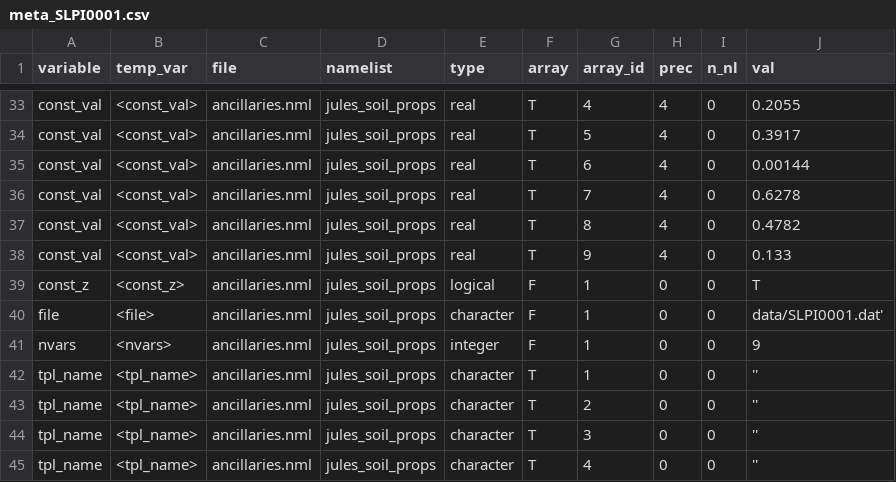
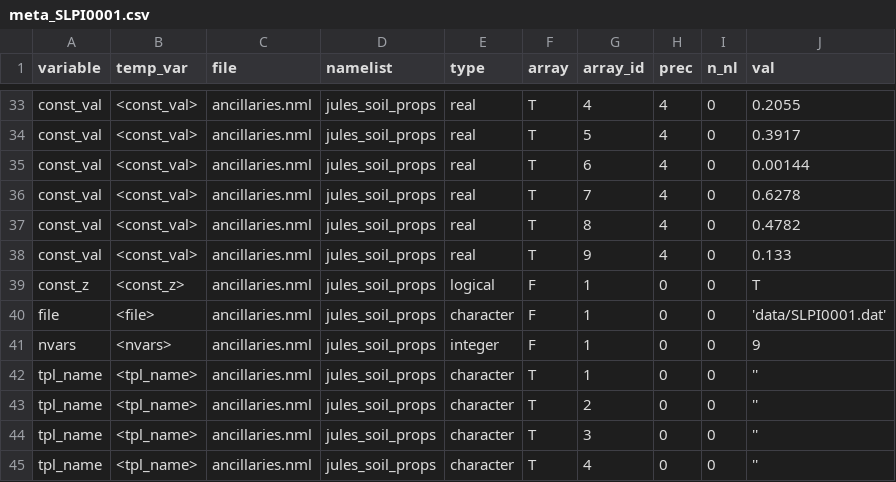
Before and after one commit to Murilodsv/python, a CSV file: py-jules/sim_db/soil/meta_SLPI0001.csv, drawn as a sheet; only a part is shown, gaps mark what is left out.

```diff
--- a/py-jules/sim_db/soil/meta_SLPI0001.csv
+++ b/py-jules/sim_db/soil/meta_SLPI0001.csv
@@ -39,3 +39,3 @@ const_val,<const_val>,ancillaries.nml,jules_soil_props,real,T,9,4,0,0.133
 const_z,<const_z>,ancillaries.nml,jules_soil_props,logical,F,1,0,0,T
-file,<file>,ancillaries.nml,jules_soil_props,character,F,1,0,0,data/SLPI0001.dat'
+file,<file>,ancillaries.nml,jules_soil_props,character,F,1,0,0,'data/SLPI0001.dat'
 nvars,<nvars>,ancillaries.nml,jules_soil_props,integer,F,1,0,0,9
```
Also changed, not shown: py-jules/sim_db/meta_MZ0001.csv, py-jules/sim_db/meta_MZ0002.csv.
